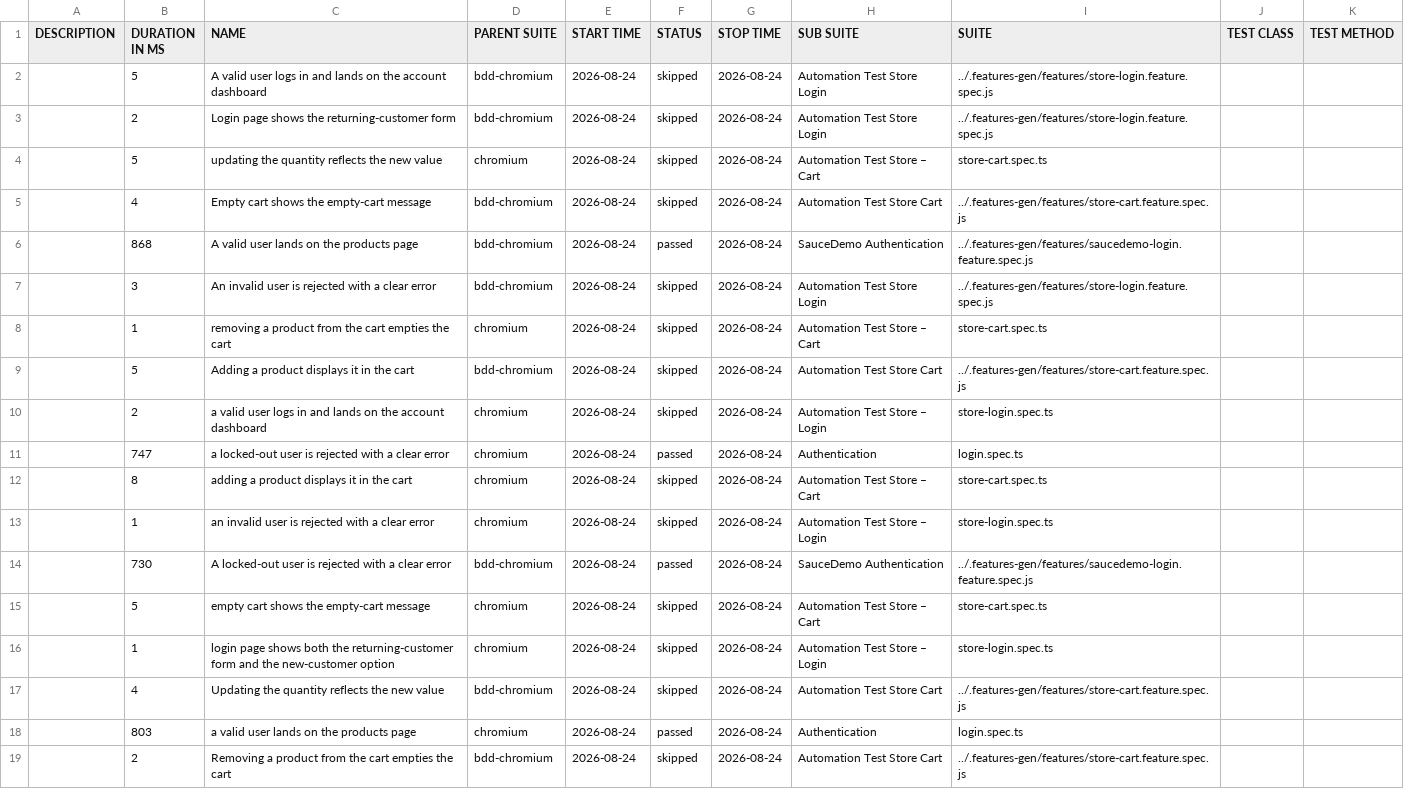
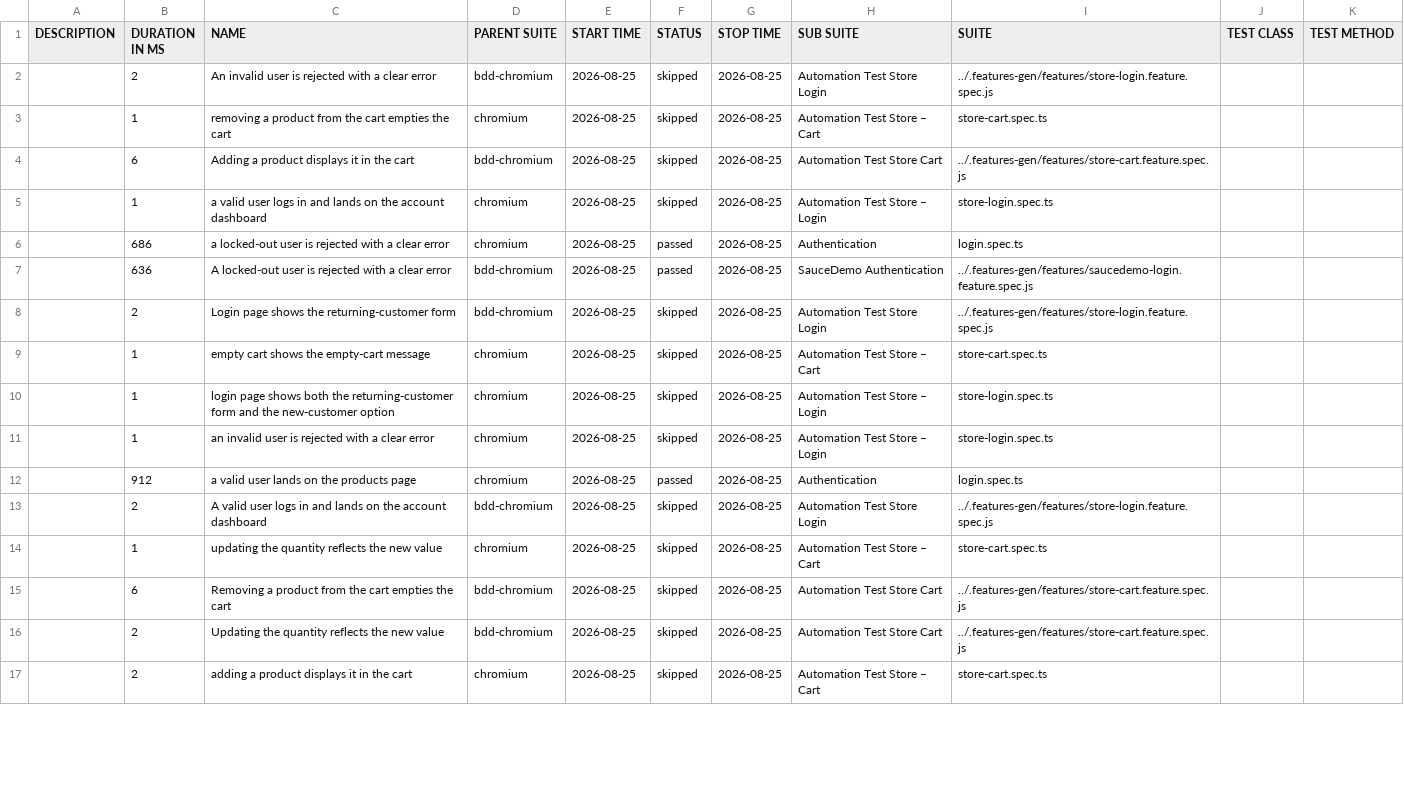
Before and after one commit to Cacheater/playwright-e2e-framework, a CSV file: data/suites.csv, drawn as a sheet; only a part is shown; removed rows and columns are numbered as before the commit, all else as after; the diff covers the shown part only; the diff names each change by its address in the sheet, - before the commit and + after, or states it on an @@ line.

```diff
--- a/data/suites.csv
+++ b/data/suites.csv
-row 2:  | 5 | A valid user logs in and lands on the account dashboard | bdd-chromium | 2026-08-24 | skipped | 2026-08-24 | Automation Test Store Login | ../.features-gen/features/store-login.feature.spec.js
-row 3:  | 2 | Login page shows the returning-customer form | bdd-chromium | 2026-08-24 | skipped | 2026-08-24 | Automation Test Store Login | ../.features-gen/features/store-login.feature.spec.js
-row 4:  | 5 | updating the quantity reflects the new value | chromium | 2026-08-24 | skipped | 2026-08-24 | Automation Test Store – Cart | store-cart.spec.ts
-row 5:  | 4 | Empty cart shows the empty-cart message | bdd-chromium | 2026-08-24 | skipped | 2026-08-24 | Automation Test Store Cart | ../.features-gen/features/store-cart.feature.spec.js
-row 6:  | 868 | A valid user lands on the products page | bdd-chromium | 2026-08-24 | passed | 2026-08-24 | SauceDemo Authentication | ../.features-gen/features/saucedemo-login.feature.spec.js
-B2 (DURATION IN MS): 3
+B2 (DURATION IN MS): 2
-E2:E6 (START TIME): 2026-08-24
+E2:E6 (START TIME): 2026-08-25
-G2:G6 (STOP TIME): 2026-08-24
+G2:G6 (STOP TIME): 2026-08-25
-B4 (DURATION IN MS): 5
+B4 (DURATION IN MS): 6
-B5 (DURATION IN MS): 2
+B5 (DURATION IN MS): 1
-B6 (DURATION IN MS): 747
+B6 (DURATION IN MS): 686
-row 12:  | 8 | adding a product displays it in the cart | chromium | 2026-08-24 | skipped | 2026-08-24 | Automation Test Store – Cart | store-cart.spec.ts
-row 13:  | 1 | an invalid user is rejected with a clear error | chromium | 2026-08-24 | skipped | 2026-08-24 | Automation Test Store – Login | store-login.spec.ts
-B7 (DURATION IN MS): 730
+B7 (DURATION IN MS): 636
-E7 (START TIME): 2026-08-24
+E7 (START TIME): 2026-08-25
-G7 (STOP TIME): 2026-08-24
+G7 (STOP TIME): 2026-08-25
+row 8:  | 2 | Login page shows the returning-customer form | bdd-chromium | 2026-08-25 | skipped | 2026-08-25 | Automation Test Store Login | ../.features-gen/features/store-login.feature.spec.js
-B9 (DURATION IN MS): 5
+B9 (DURATION IN MS): 1
-E9:E10 (START TIME): 2026-08-24
+E9:E10 (START TIME): 2026-08-25
-G9:G10 (STOP TIME): 2026-08-24
+G9:G10 (STOP TIME): 2026-08-25
-row 17:  | 4 | Updating the quantity reflects the new value | bdd-chromium | 2026-08-24 | skipped | 2026-08-24 | Automation Test Store Cart | ../.features-gen/features/store-cart.feature.spec.js
+row 11:  | 1 | an invalid user is rejected with a clear error | chromium | 2026-08-25 | skipped | 2026-08-25 | Automation Test Store – Login | store-login.spec.ts
-B12 (DURATION IN MS): 803
+B12 (DURATION IN MS): 912
-E12 (START TIME): 2026-08-24
+E12 (START TIME): 2026-08-25
-G12 (STOP TIME): 2026-08-24
+G12 (STOP TIME): 2026-08-25
+row 13:  | 2 | A valid user logs in and lands on the account dashboard | bdd-chromium | 2026-08-25 | skipped | 2026-08-25 | Automation Test Store Login | ../.features-gen/features/store-login.feature.spec.js
+row 14:  | 1 | updating the quantity reflects the new value | chromium | 2026-08-25 | skipped | 2026-08-25 | Automation Test Store – Cart | store-cart.spec.ts
-B15 (DURATION IN MS): 2
+B15 (DURATION IN MS): 6
-E15 (START TIME): 2026-08-24
+E15 (START TIME): 2026-08-25
-G15 (STOP TIME): 2026-08-24
+G15 (STOP TIME): 2026-08-25
+row 16:  | 2 | Updating the quantity reflects the new value | bdd-chromium | 2026-08-25 | skipped | 2026-08-25 | Automation Test Store Cart | ../.features-gen/features/store-cart.feature.spec.js
+row 17:  | 2 | adding a product displays it in the cart | chromium | 2026-08-25 | skipped | 2026-08-25 | Automation Test Store – Cart | store-cart.spec.ts
```
Also changed, not shown: 2 added rows elsewhere in this file, 50 other files.
